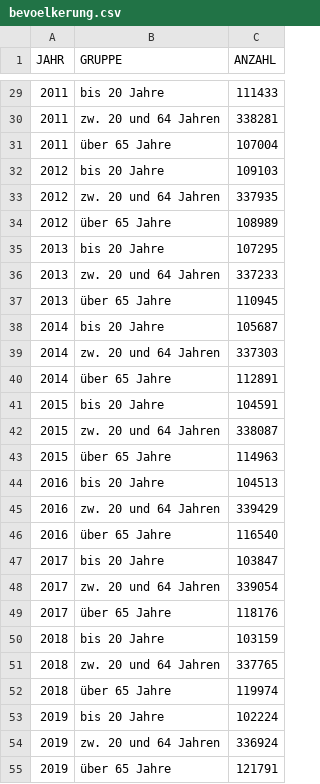
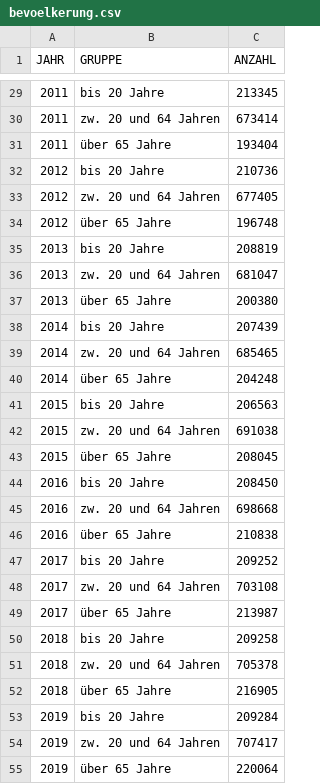
Before and after one commit to Statistik-Kaernten/koralmbahnregion_pub, a CSV file: data/bevoelkerung.csv, drawn as a sheet; only a part is shown, gaps mark what is left out; the diff covers the shown part only.

```diff
--- a/data/bevoelkerung.csv
+++ b/data/bevoelkerung.csv
@@ -29,27 +29,27 @@ JAHR;GRUPPE;ANZAHL
-2011;bis 20 Jahre;111433
-2011;zw. 20 und 64 Jahren;338281
-2011;über 65 Jahre;107004
-2012;bis 20 Jahre;109103
-2012;zw. 20 und 64 Jahren;337935
-2012;über 65 Jahre;108989
-2013;bis 20 Jahre;107295
-2013;zw. 20 und 64 Jahren;337233
-2013;über 65 Jahre;110945
-2014;bis 20 Jahre;105687
-2014;zw. 20 und 64 Jahren;337303
-2014;über 65 Jahre;112891
-2015;bis 20 Jahre;104591
-2015;zw. 20 und 64 Jahren;338087
-2015;über 65 Jahre;114963
-2016;bis 20 Jahre;104513
-2016;zw. 20 und 64 Jahren;339429
-2016;über 65 Jahre;116540
-2017;bis 20 Jahre;103847
-2017;zw. 20 und 64 Jahren;339054
-2017;über 65 Jahre;118176
-2018;bis 20 Jahre;103159
-2018;zw. 20 und 64 Jahren;337765
-2018;über 65 Jahre;119974
-2019;bis 20 Jahre;102224
-2019;zw. 20 und 64 Jahren;336924
-2019;über 65 Jahre;121791
+2011;bis 20 Jahre;213345
+2011;zw. 20 und 64 Jahren;673414
+2011;über 65 Jahre;193404
+2012;bis 20 Jahre;210736
+2012;zw. 20 und 64 Jahren;677405
+2012;über 65 Jahre;196748
+2013;bis 20 Jahre;208819
+2013;zw. 20 und 64 Jahren;681047
+2013;über 65 Jahre;200380
+2014;bis 20 Jahre;207439
+2014;zw. 20 und 64 Jahren;685465
+2014;über 65 Jahre;204248
+2015;bis 20 Jahre;206563
+2015;zw. 20 und 64 Jahren;691038
+2015;über 65 Jahre;208045
+2016;bis 20 Jahre;208450
+2016;zw. 20 und 64 Jahren;698668
+2016;über 65 Jahre;210838
+2017;bis 20 Jahre;209252
+2017;zw. 20 und 64 Jahren;703108
+2017;über 65 Jahre;213987
+2018;bis 20 Jahre;209258
+2018;zw. 20 und 64 Jahren;705378
+2018;über 65 Jahre;216905
+2019;bis 20 Jahre;209284
+2019;zw. 20 und 64 Jahren;707417
+2019;über 65 Jahre;220064
```
Also changed, not shown: 42 edited cells elsewhere in this file, 7 other files.
